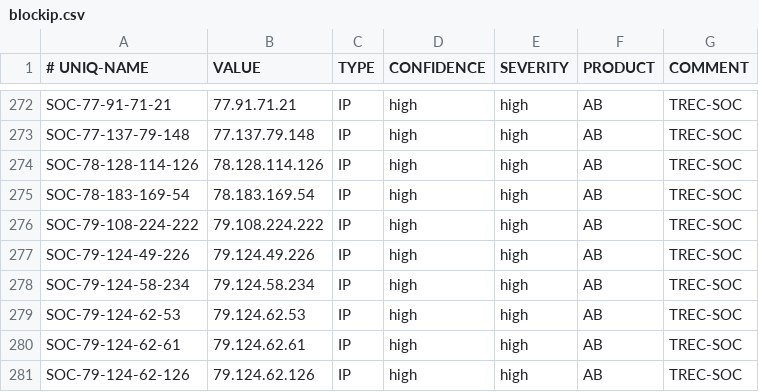
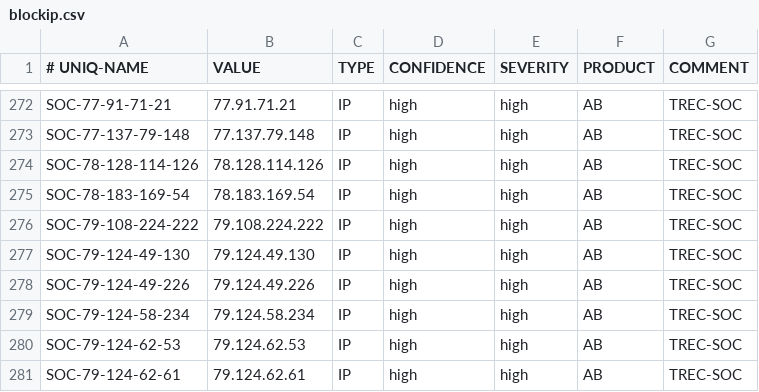
Before and after one commit to 0124stevenkuo/ipblock, a CSV file: blockip.csv, drawn as a sheet; only a part is shown, gaps mark what is left out; the shorter side is filled out with more unchanged rows.

```diff
--- a/blockip.csv
+++ b/blockip.csv
@@ -276,2 +276,3 @@ SOC-78-183-169-54,78.183.169.54,IP,high,high,AB,TREC-SOC
 SOC-79-108-224-222,79.108.224.222,IP,high,high,AB,TREC-SOC
+SOC-79-124-49-130,79.124.49.130,IP,high,high,AB,TREC-SOC
 SOC-79-124-49-226,79.124.49.226,IP,high,high,AB,TREC-SOC
```
